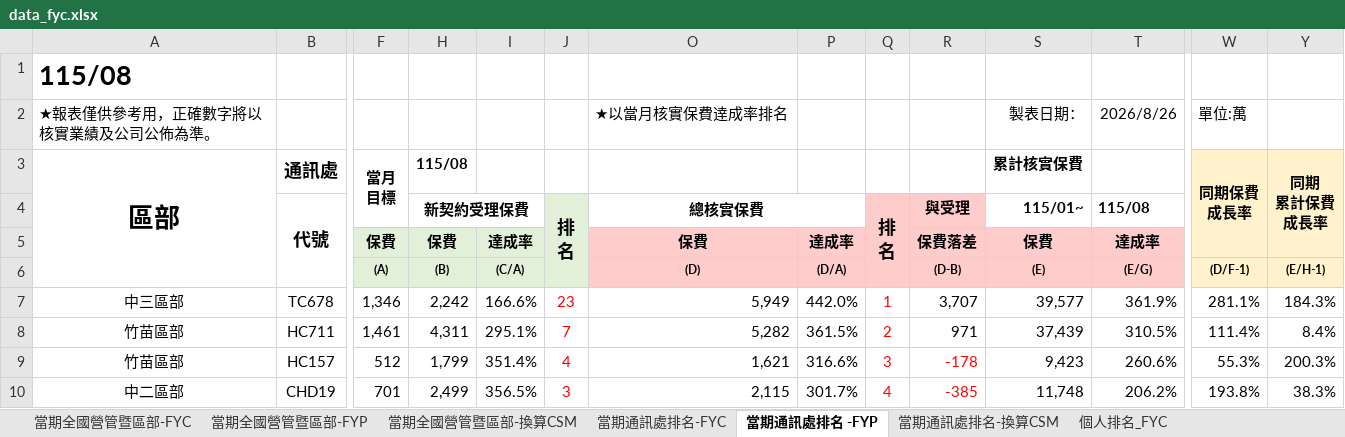
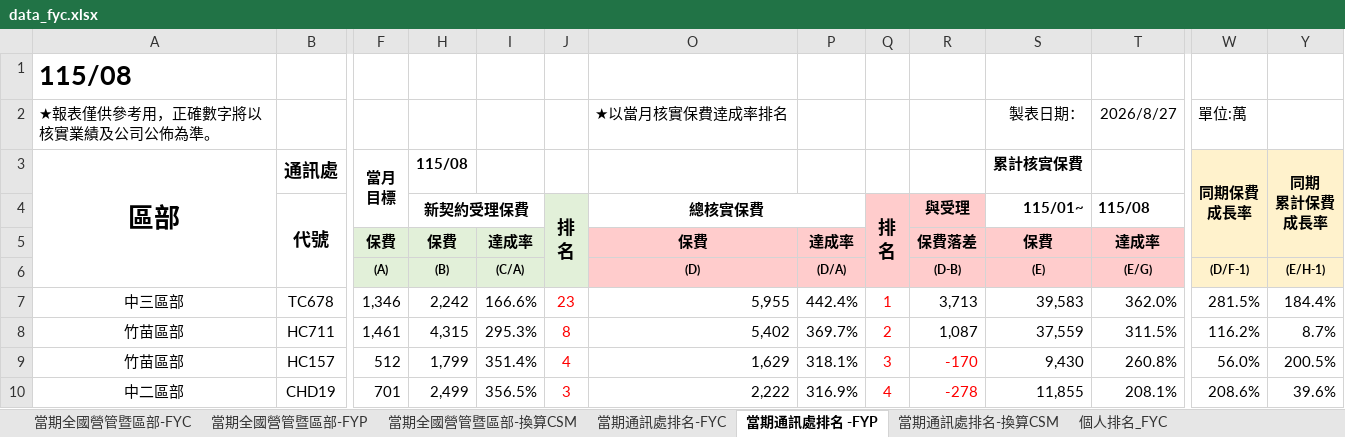
Before and after one commit to nehemiah1205/fubon-dashboard, an Excel workbook: data_fyc.xlsx, sheet 當期通訊處排名 -FYP, drawn as a sheet; only a part is shown, gaps mark what is left out; values as stored, in another font and other column widths than the file's, no borders; charts and pictures and conditional formats not drawn; the diff covers the shown part only; the diff names each change by its address in the sheet, - before the commit and + after, or states it on an @@ line.

```diff
--- a/data_fyc.xlsx (sheet 當期通訊處排名 -FYP)
+++ b/data_fyc.xlsx (sheet 當期通訊處排名 -FYP)
-T2 (115/08): 2026/8/26
+T2 (115/08): 2026/8/27
-O7 (總核實保費): 5,949
+O7 (總核實保費): 5,955
-P7: 442.0%
+P7: 442.4%
-R7 (與受理): 3,707
+R7 (與受理): 3,713
-S7 (115/01~): 39,577
+S7 (115/01~): 39,583
-T7 (115/08): 361.9%
+T7 (115/08): 362.0%
-W7: 281.1%
+W7: 281.5%
-Y7: 184.3%
+Y7: 184.4%
-H8 (新契約受理保費): 4,311
+H8 (新契約受理保費): 4,315
-I8: 295.1%
+I8: 295.3%
-J8 (排 名): 7
+J8 (排 名): 8
-O8 (總核實保費): 5,282
+O8 (總核實保費): 5,402
-P8: 361.5%
+P8: 369.7%
-R8 (與受理): 971
+R8 (與受理): 1,087
-S8 (115/01~): 37,439
+S8 (115/01~): 37,559
-T8 (115/08): 310.5%
+T8 (115/08): 311.5%
-W8: 111.4%
+W8: 116.2%
-Y8: 8.4%
+Y8: 8.7%
-O9 (總核實保費): 1,621
+O9 (總核實保費): 1,629
-P9: 316.6%
+P9: 318.1%
-R9 (與受理): -178
+R9 (與受理): -170
-S9 (115/01~): 9,423
+S9 (115/01~): 9,430
-T9 (115/08): 260.6%
+T9 (115/08): 260.8%
-W9: 55.3%
+W9: 56.0%
-Y9: 200.3%
+Y9: 200.5%
-O10 (總核實保費): 2,115
+O10 (總核實保費): 2,222
-P10: 301.7%
+P10: 316.9%
-R10 (與受理): -385
+R10 (與受理): -278
-S10 (115/01~): 11,748
+S10 (115/01~): 11,855
-T10 (115/08): 206.2%
+T10 (115/08): 208.1%
-W10: 193.8%
+W10: 208.6%
-Y10: 38.3%
+Y10: 39.6%
```
Also changed, not shown: 24 added rows, 24 removed rows, 467 edited cells and cell formats elsewhere in this sheet, sheet 個人排名_FYC, sheet 當期通訊處排名-FYC, sheet 當期通訊處排名-換算CSM, sheet 當期全國營管暨區部-FYC, sheet 當期全國營管暨區部-換算CSM, sheet 當期全國營管暨區部-FYP, hidden cells, charts or pictures, data_kpi.xlsm.
